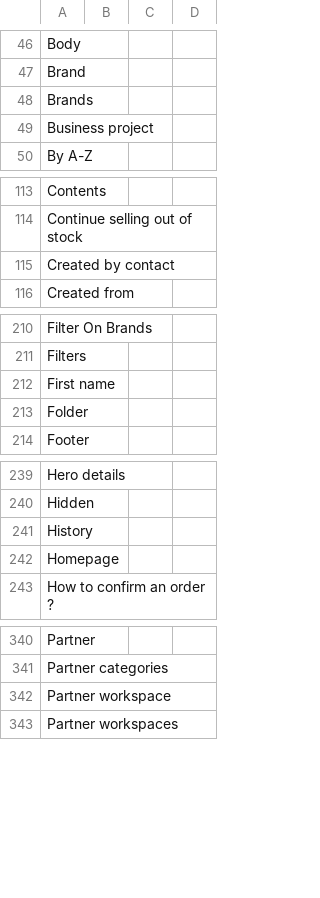
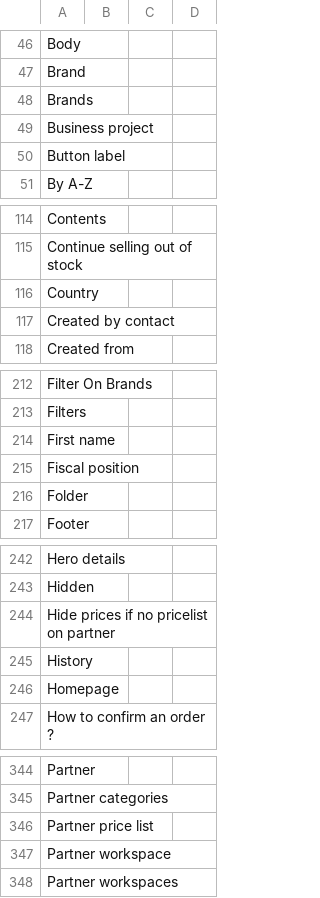
Before and after one commit to axelor/axelor-portal, a CSV file: src/main/resources/i18n/messages.csv, drawn as a sheet; only a part is shown, gaps mark what is left out.

Commit message:
RM#102230 editable label for the carousel button

```diff
--- a/src/main/resources/i18n/messages.csv
+++ b/src/main/resources/i18n/messages.csv
@@ -49,2 +49,3 @@
 "Business project",,,
+"Button label",,,
 "By A-Z",,,
@@ -114,2 +115,3 @@
 "Continue selling out of stock",,,
+"Country",,,
 "Created by contact",,,
@@ -212,2 +214,3 @@
 "First name",,,
+"Fiscal position",,,
 "Folder",,,
@@ -240,2 +243,3 @@
 "Hidden",,,
+"Hide prices if no pricelist on partner",,,
 "History",,,
@@ -341,2 +345,3 @@
 "Partner categories",,,
+"Partner price list",,,
 "Partner workspace",,,
```
Also changed, not shown: src/main/resources/i18n/messages_en.csv, src/main/resources/i18n/messages_fr.csv, 3 other files.
